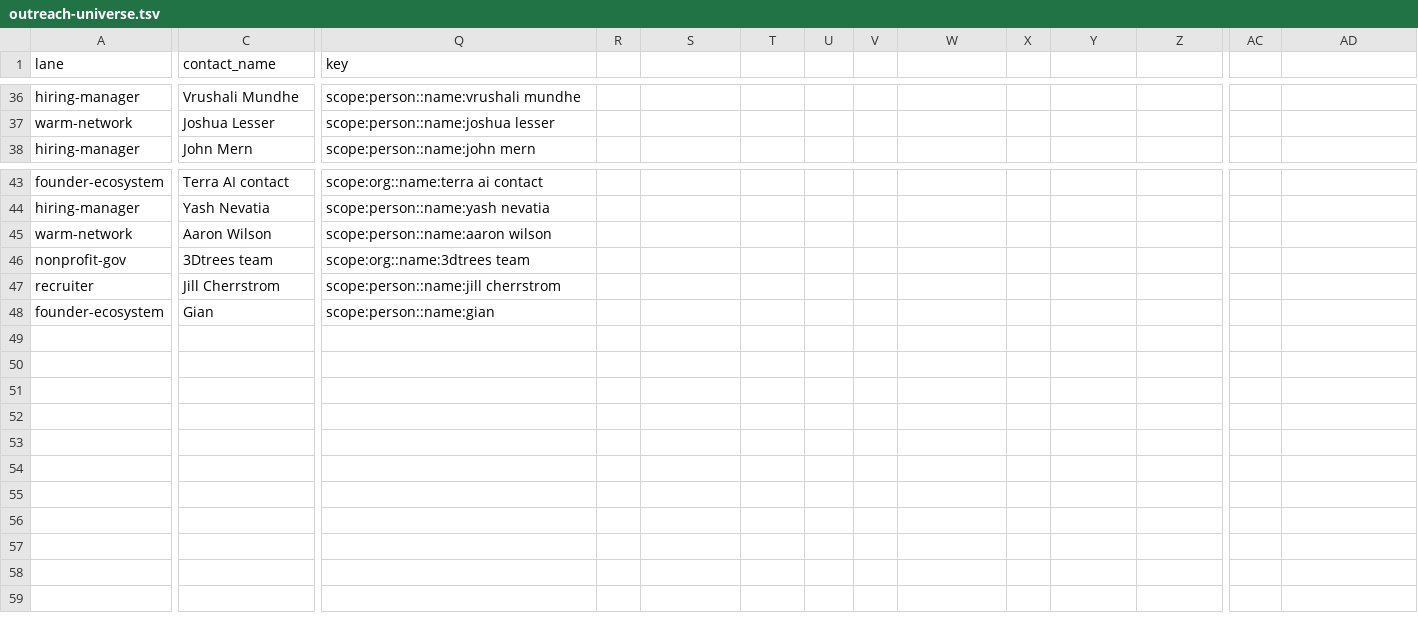
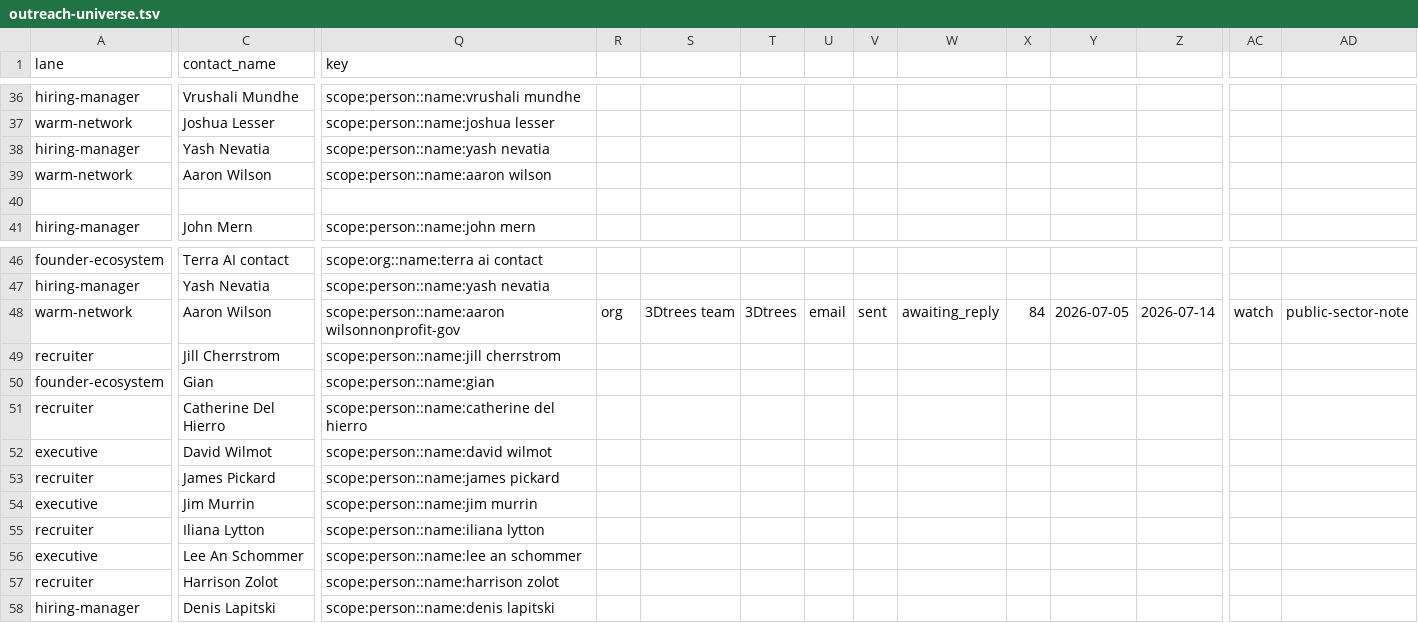
Before and after one commit to dhardestylewis/career-ops, a TSV file: data/outreach-universe.tsv, drawn as a sheet; only a part is shown, gaps mark what is left out; removed rows and columns are numbered as before the commit, all else as after; rows hold the shown columns only; the diff covers the shown part only; the diff names each change by its address in the sheet, - before the commit and + after, or states it on an @@ line.

```diff
--- a/data/outreach-universe.tsv
+++ b/data/outreach-universe.tsv
+row 38: hiring-manager | Yash Nevatia | scope:person::name:yash nevatia
+row 39: warm-network | Aaron Wilson | scope:person::name:aaron wilson
+row 40: (empty)
-Q48 (key): scope:person::name:aaron wilson
+Q48 (key): scope:person::name:aaron wilsonnonprofit-gov
-R48: (empty)
+R48: org
-S48: (empty)
+S48: 3Dtrees team
-T48: (empty)
+T48: 3Dtrees
-U48: (empty)
+U48: email
-V48: (empty)
+V48: sent
-W48: (empty)
+W48: awaiting_reply
-X48: (empty)
+X48: 84
-Y48: (empty)
+Y48: 2026-07-05
-Z48: (empty)
+Z48: 2026-07-14
-AC48: (empty)
+AC48: watch
-AD48: (empty)
+AD48: public-sector-note
-row 46: nonprofit-gov | 3Dtrees team | scope:org::name:3dtrees team
+row 51: recruiter | Catherine Del Hierro | scope:person::name:catherine del hierro
+row 52: executive | David Wilmot | scope:person::name:david wilmot
+row 53: recruiter | James Pickard | scope:person::name:james pickard
+row 54: executive | Jim Murrin | scope:person::name:jim murrin
+row 55: recruiter | Iliana Lytton | scope:person::name:iliana lytton
+row 56: executive | Lee An Schommer | scope:person::name:lee an schommer
+row 57: recruiter | Harrison Zolot | scope:person::name:harrison zolot
+row 58: hiring-manager | Denis Lapitski | scope:person::name:denis lapitski
```
Also changed, not shown: 3 edited cells elsewhere in this file, data/outreach-queue.tsv, data/outreach-targets.tsv, 5 other files.
